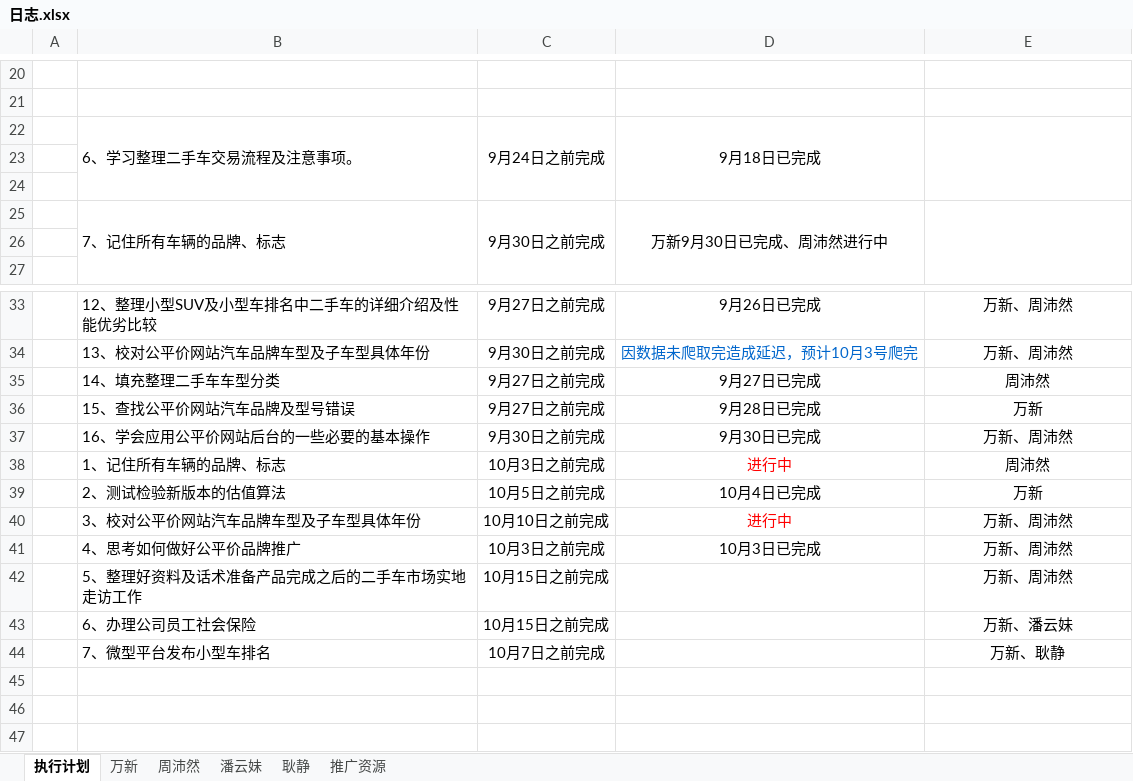
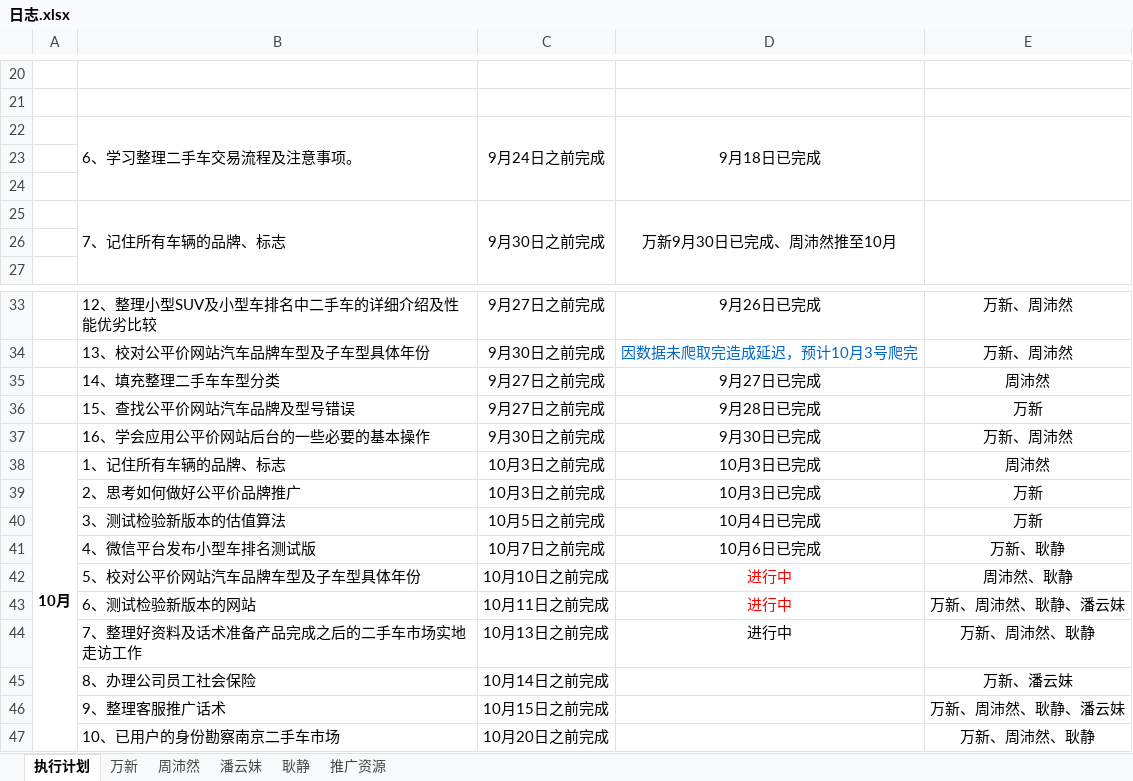
Before and after one commit to GPJxiaoshou/xiaoshou, an Excel workbook: 日志.xlsx, sheet 执行计划, drawn as a sheet; only a part is shown, gaps mark what is left out; values as stored, in another font and other column widths than the file's, no borders; removed rows and columns are numbered as before the commit, all else as after; the diff names each change by its address in the sheet, - before the commit and + after, or states it on an @@ line.

Commit message:
日志更新

```diff
--- a/日志.xlsx (sheet 执行计划)
+++ b/日志.xlsx (sheet 执行计划)
-D25: 万新9月30日已完成、周沛然进行中
+D25: 万新9月30日已完成、周沛然推至10月
-A38: (empty)
+A38: 10月
+A38:A47 merged
-D38: 进行中
+D38: 10月3日已完成
-D38 text colour: #FF0000
+D38 text colour: black
+row 39:  | 2、思考如何做好公平价品牌推广 | 10月3日之前完成 | 10月3日已完成 | 万新
-B40: 2、测试检验新版本的估值算法
+B40: 3、测试检验新版本的估值算法
+row 41:  | 4、微信平台发布小型车排名测试版 | 10月7日之前完成 | 10月6日已完成 | 万新、耿静
-B42: 3、校对公平价网站汽车品牌车型及子车型具体年份
+B42: 5、校对公平价网站汽车品牌车型及子车型具体年份
-E42: 万新、周沛然
+E42: 周沛然、耿静
-row 41:  | 4、思考如何做好公平价品牌推广 | 10月3日之前完成 | 10月3日已完成 | 万新、周沛然
-row 42:  | 5、整理好资料及话术准备产品完成之后的二手车市场实地走访工作 | 10月15日之前完成 |  | 万新、周沛然
+row 43:  | 6、测试检验新版本的网站 | 10月11日之前完成 | 进行中 | 万新、周沛然、耿静、潘云妹
+row 44:  | 7、整理好资料及话术准备产品完成之后的二手车市场实地走访工作 | 10月13日之前完成 | 进行中 | 万新、周沛然、耿静
-B45: 6、办理公司员工社会保险
+B45: 8、办理公司员工社会保险
-C45: 10月15日之前完成
+C45: 10月14日之前完成
-row 44:  | 7、微型平台发布小型车排名 | 10月7日之前完成 |  | 万新、耿静
+row 46:  | 9、整理客服推广话术 | 10月15日之前完成 |  | 万新、周沛然、耿静、潘云妹
+row 47:  | 10、已用户的身份勘察南京二手车市场 | 10月20日之前完成 |  | 万新、周沛然、耿静
```
Also changed, not shown: sheet 万新, sheet 耿静.
